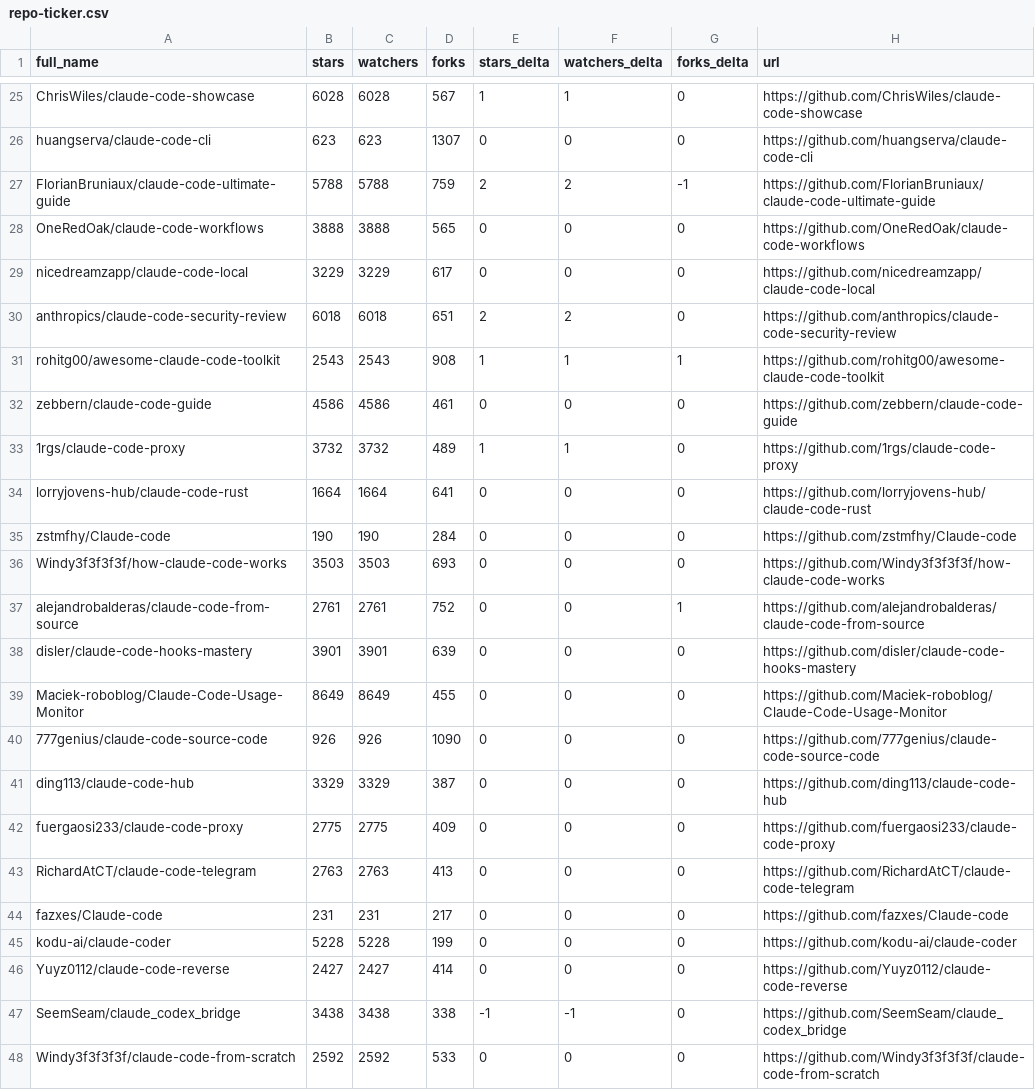
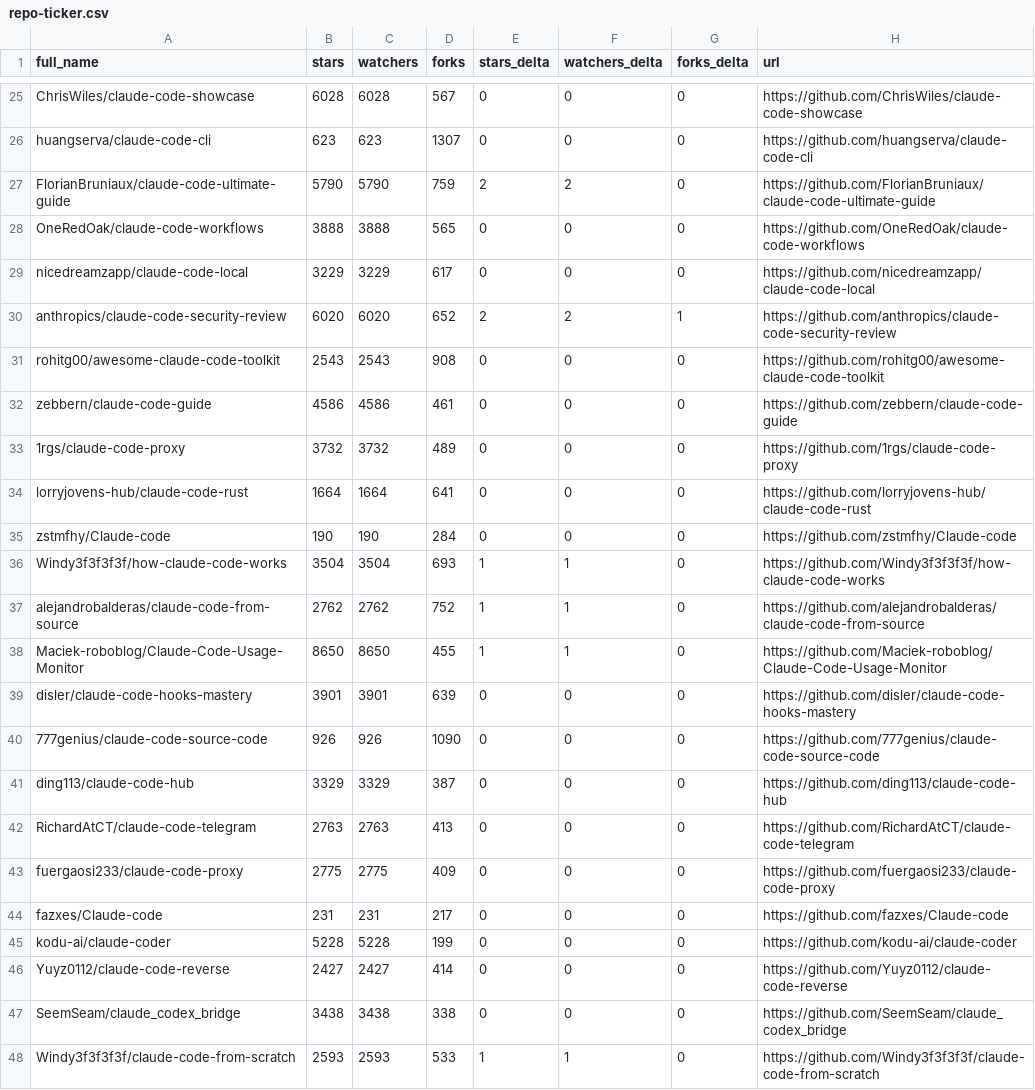
Before and after one commit to crpavia/awesome-claude-code, a CSV file: data/repo-ticker.csv, drawn as a sheet; only a part is shown, gaps mark what is left out; removed rows and columns are numbered as before the commit, all else as after; the diff covers the shown part only; the diff names each change by its address in the sheet, - before the commit and + after, or states it on an @@ line.

```diff
--- a/data/repo-ticker.csv
+++ b/data/repo-ticker.csv
-E25 (stars_delta): 1
+E25 (stars_delta): 0
-F25 (watchers_delta): 1
+F25 (watchers_delta): 0
-B27 (stars): 5788
+B27 (stars): 5790
-C27 (watchers): 5788
+C27 (watchers): 5790
-G27 (forks_delta): -1
+G27 (forks_delta): 0
-B30 (stars): 6018
+B30 (stars): 6020
-C30 (watchers): 6018
+C30 (watchers): 6020
-D30 (forks): 651
+D30 (forks): 652
-G30 (forks_delta): 0
+G30 (forks_delta): 1
-E31 (stars_delta): 1
+E31 (stars_delta): 0
-F31 (watchers_delta): 1
+F31 (watchers_delta): 0
-G31 (forks_delta): 1
+G31 (forks_delta): 0
-E33 (stars_delta): 1
+E33 (stars_delta): 0
-F33 (watchers_delta): 1
+F33 (watchers_delta): 0
-B36 (stars): 3503
+B36 (stars): 3504
-C36 (watchers): 3503
+C36 (watchers): 3504
-E36:E37 (stars_delta): 0
+E36:E37 (stars_delta): 1
-F36:F37 (watchers_delta): 0
+F36:F37 (watchers_delta): 1
-B37 (stars): 2761
+B37 (stars): 2762
-C37 (watchers): 2761
+C37 (watchers): 2762
-G37 (forks_delta): 1
+G37 (forks_delta): 0
+row 38: Maciek-roboblog/Claude-Code-Usage-Monitor | 8650 | 8650 | 455 | 1 | 1 | 0 | https://github.com/Maciek-roboblog/Claude-Code-Usage-Monitor
-row 39: Maciek-roboblog/Claude-Code-Usage-Monitor | 8649 | 8649 | 455 | 0 | 0 | 0 | https://github.com/Maciek-roboblog/Claude-Code-Usage-Monitor
@@ row 43 moved to row 42: RichardAtCT/claude-code-telegram @@
-E47 (stars_delta): -1
+E47 (stars_delta): 0
-F47 (watchers_delta): -1
+F47 (watchers_delta): 0
-B48 (stars): 2592
+B48 (stars): 2593
-C48 (watchers): 2592
+C48 (watchers): 2593
-E48 (stars_delta): 0
+E48 (stars_delta): 1
-F48 (watchers_delta): 0
+F48 (watchers_delta): 1
```
Also changed, not shown: 2 added rows, 2 removed rows, 1 moved row and 118 edited cells elsewhere in this file, 2 other files.
